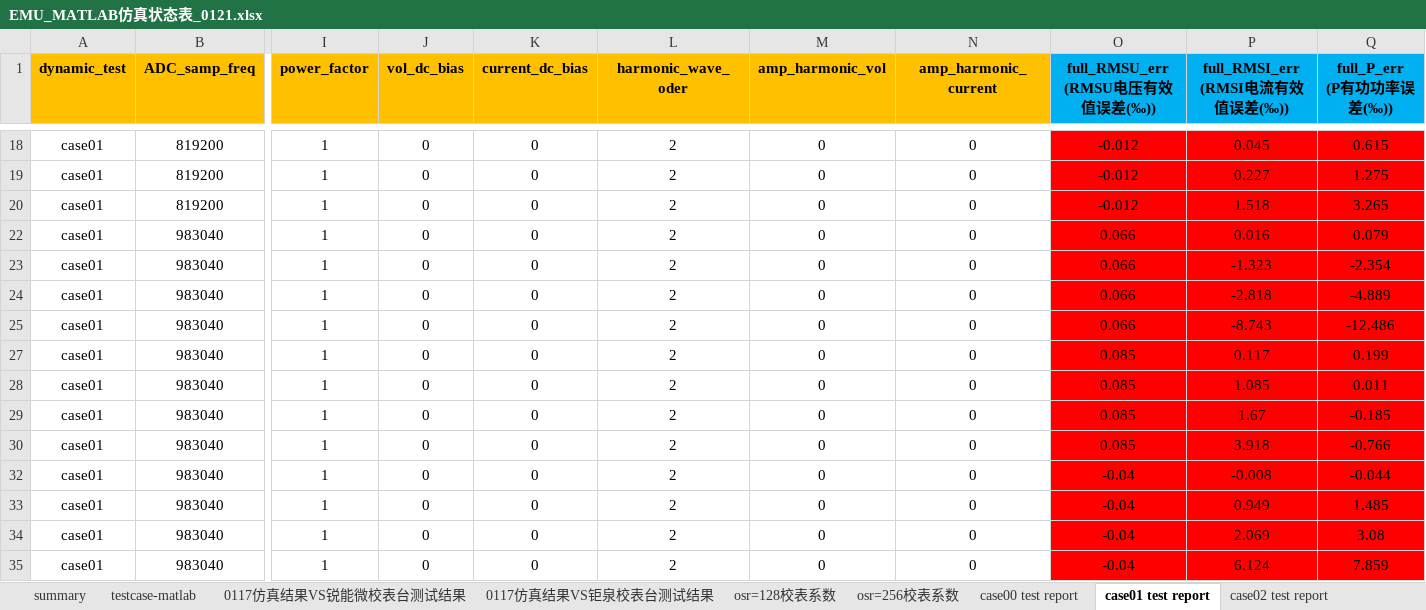
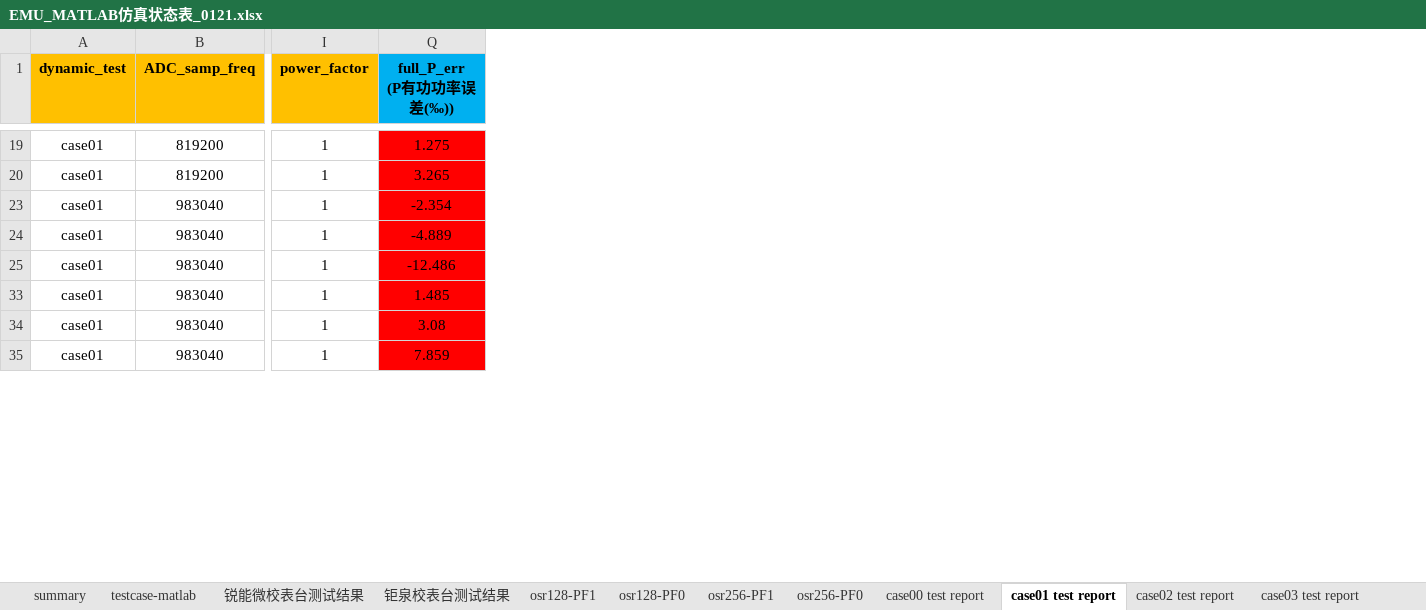
Before and after one commit to wzfhd/library, an Excel workbook: emu_result_process/data/EMU_MATLAB仿真状态表_0121.xlsx, sheet case01 test report, drawn as a sheet; only a part is shown, gaps mark what is left out; values as stored, in another font and other column widths than the file's, no borders; conditional formats not drawn; rows hold the shown columns only; the diff covers the shown part only; the diff names each change by its address in the sheet, - before the commit and + after, or states it on an @@ line.

```diff
--- a/emu_result_process/data/EMU_MATLAB仿真状态表_0121.xlsx (sheet case01 test report)
+++ b/emu_result_process/data/EMU_MATLAB仿真状态表_0121.xlsx (sheet case01 test report)
-sheet tab: 0117仿真结果VS锐能微校表台测试结果
+sheet tab: 锐能微校表台测试结果
-sheet tab: 0117仿真结果VS钜泉校表台测试结果
+sheet tab: 钜泉校表台测试结果
-sheet tab: osr=128校表系数
-sheet tab: osr=256校表系数
+sheet tab: osr128-PF1
+sheet tab: osr128-PF0
+sheet tab: osr256-PF1
+sheet tab: osr256-PF0
@@ column J (vol_dc_bias) hidden, rows 19-20: 0 | 0; rows 23-25: all 0; rows 33-35: all 0 @@
@@ column K (current_dc_bias) hidden, rows 19-20: 0 | 0; rows 23-25: all 0; rows 33-35: all 0 @@
@@ column L (harmonic_wave_oder) hidden, rows 19-20: 2 | 2; rows 23-25: all 2; rows 33-35: all 2 @@
@@ column M (amp_harmonic_vol) hidden, rows 19-20: 0 | 0; rows 23-25: all 0; rows 33-35: all 0 @@
@@ column N (amp_harmonic_current) hidden, rows 19-20: 0 | 0; rows 23-25: all 0; rows 33-35: all 0 @@
@@ column O (full_RMSU_err (RMSU电压有效值误差(‰))) hidden, rows 19-20: -0.012 | -0.012; rows 23-25: all 0.066; rows 33-35: all -0.04 @@
@@ column P (full_RMSI_err (RMSI电流有效值误差(‰))) hidden, rows 19-20: 0.227 | 1.518; rows 23-25: -1.323 | -2.818 | -8.743; rows 33-35: 0.949 | 2.069 | 6.124 @@
-row 18: case01 | 819200 | 1 | 0 | 0 | 2 | 0 | 0 | -0.012 | 0.045 | 0.615
-row 22: case01 | 983040 | 1 | 0 | 0 | 2 | 0 | 0 | 0.066 | 0.016 | 0.079
-row 27: case01 | 983040 | 1 | 0 | 0 | 2 | 0 | 0 | 0.085 | 0.117 | 0.199
-row 28: case01 | 983040 | 1 | 0 | 0 | 2 | 0 | 0 | 0.085 | 1.085 | 0.011
-row 29: case01 | 983040 | 1 | 0 | 0 | 2 | 0 | 0 | 0.085 | 1.67 | -0.185
-row 30: case01 | 983040 | 1 | 0 | 0 | 2 | 0 | 0 | 0.085 | 3.918 | -0.766
-row 32: case01 | 983040 | 1 | 0 | 0 | 2 | 0 | 0 | -0.04 | -0.008 | -0.044
```
Also changed, not shown: 51 removed rows elsewhere in this sheet, sheet case02 test report, sheet summary, emu_result_process/data/EMU_MATLAB仿真状态表_校正.xlsx, emu_result_process/data/新建 XLSX 工作表.xlsx.
